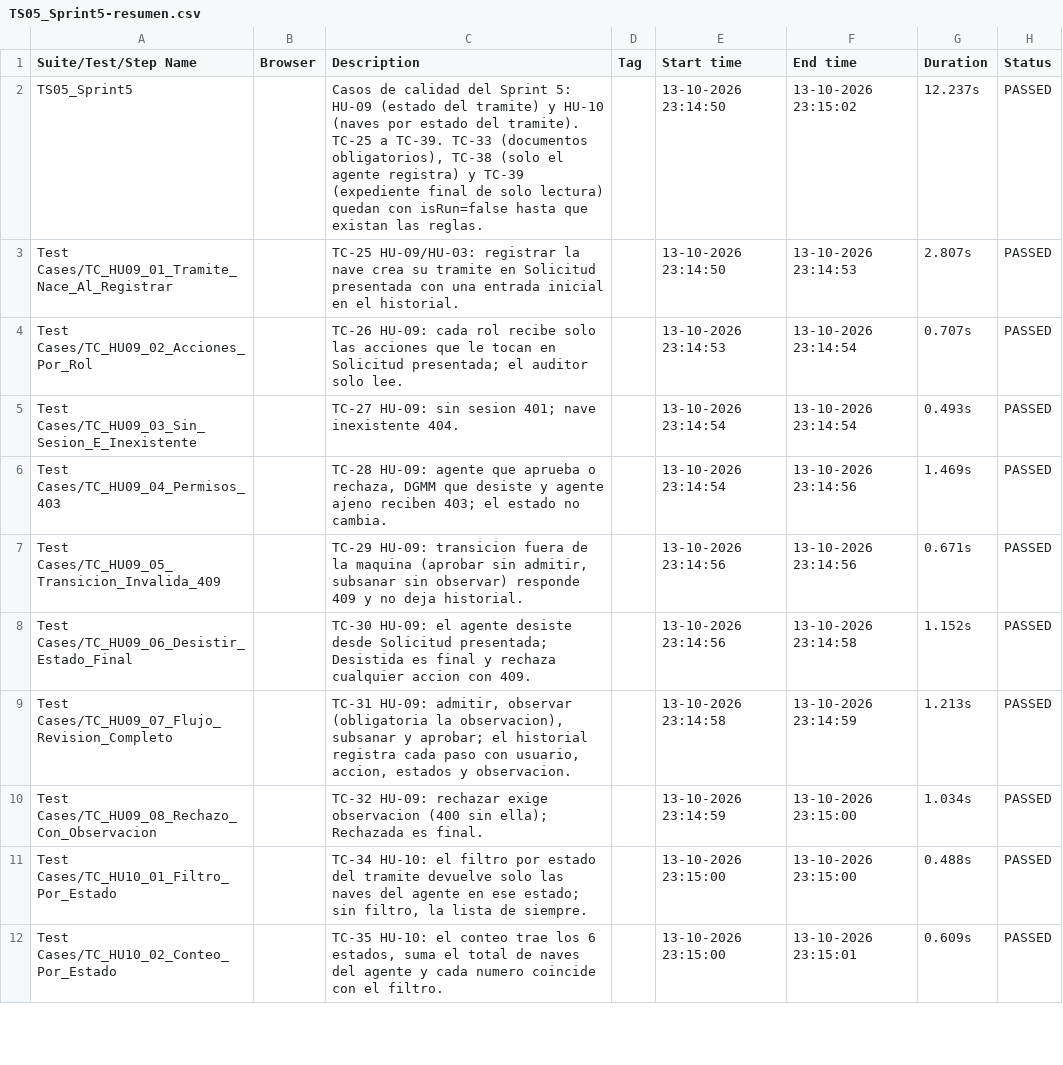
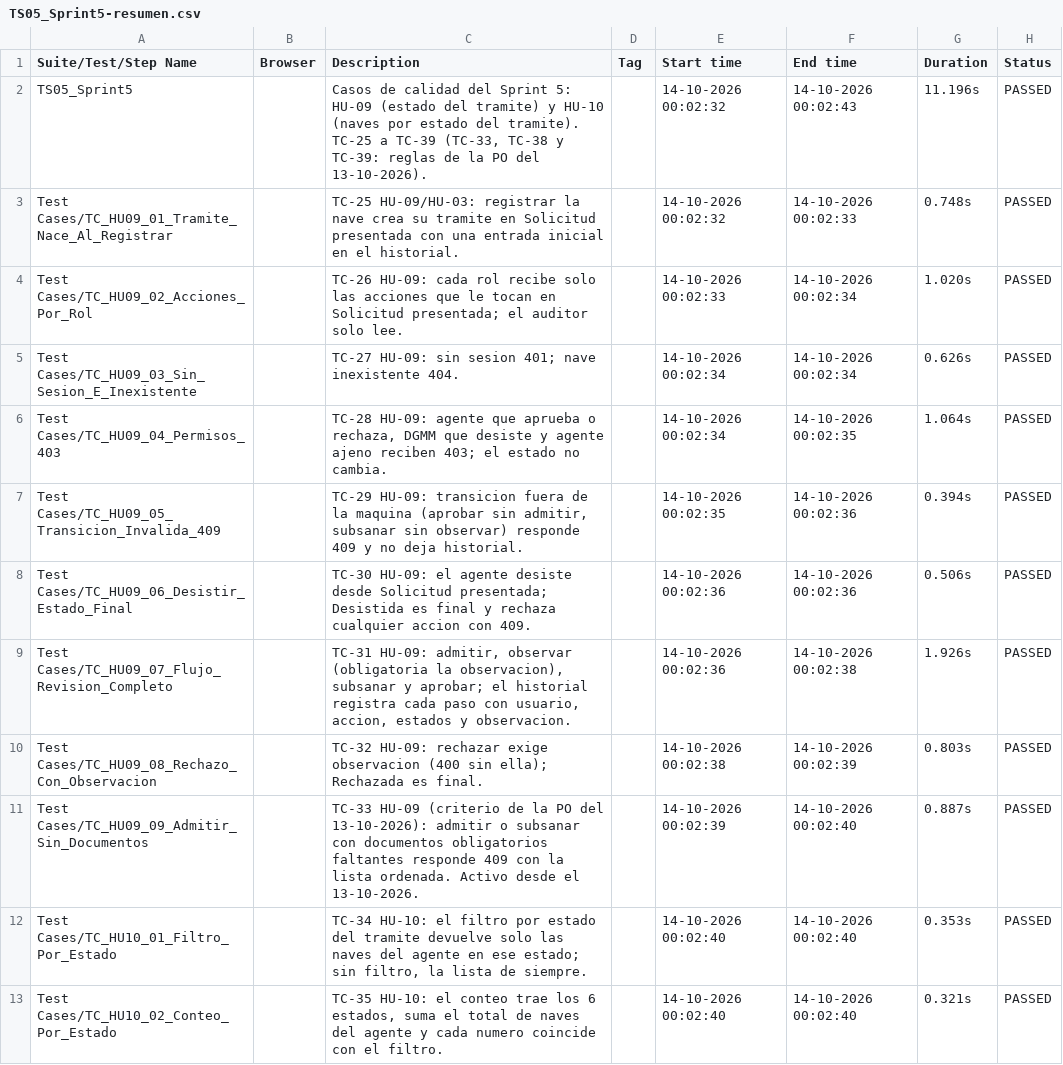
Before and after one commit to lowilt24/registro-de-naves, a CSV file: qa/evidencias/sprint-5/TS05_Sprint5-resumen.csv, drawn as a sheet; only a part is shown; the diff covers the shown part only.

```diff
--- a/qa/evidencias/sprint-5/TS05_Sprint5-resumen.csv
+++ b/qa/evidencias/sprint-5/TS05_Sprint5-resumen.csv
@@ -1,12 +1,13 @@
 Suite/Test/Step Name,Browser,Description,Tag,Start time,End time,Duration,Status
-TS05_Sprint5,,"Casos de calidad del Sprint 5: HU-09 (estado del tramite) y HU-10 (naves por estado del tramite). TC-25 a TC-39. TC-33 (documentos obligatorios), TC-38 (solo el agente registra) y TC-39 (expediente final de solo lectura) quedan con isRun=false hasta que existan las reglas.",,13-10-2026 23:14:50,13-10-2026 23:15:02,12.237s,PASSED
-Test Cases/TC_HU09_01_Tramite_Nace_Al_Registrar,,TC-25 HU-09/HU-03: registrar la nave crea su tramite en Solicitud presentada con una entrada inicial en el historial.,,13-10-2026 23:14:50,13-10-2026 23:14:53,2.807s,PASSED
-Test Cases/TC_HU09_02_Acciones_Por_Rol,,TC-26 HU-09: cada rol recibe solo las acciones que le tocan en Solicitud presentada; el auditor solo lee.,,13-10-2026 23:14:53,13-10-2026 23:14:54,0.707s,PASSED
-Test Cases/TC_HU09_03_Sin_Sesion_E_Inexistente,,TC-27 HU-09: sin sesion 401; nave inexistente 404.,,13-10-2026 23:14:54,13-10-2026 23:14:54,0.493s,PASSED
-Test Cases/TC_HU09_04_Permisos_403,,"TC-28 HU-09: agente que aprueba o rechaza, DGMM que desiste y agente ajeno reciben 403; el estado no cambia.",,13-10-2026 23:14:54,13-10-2026 23:14:56,1.469s,PASSED
-Test Cases/TC_HU09_05_Transicion_Invalida_409,,"TC-29 HU-09: transicion fuera de la maquina (aprobar sin admitir, subsanar sin observar) responde 409 y no deja historial.",,13-10-2026 23:14:56,13-10-2026 23:14:56,0.671s,PASSED
-Test Cases/TC_HU09_06_Desistir_Estado_Final,,TC-30 HU-09: el agente desiste desde Solicitud presentada; Desistida es final y rechaza cualquier accion con 409.,,13-10-2026 23:14:56,13-10-2026 23:14:58,1.152s,PASSED
-Test Cases/TC_HU09_07_Flujo_Revision_Completo,,"TC-31 HU-09: admitir, observar (obligatoria la observacion), subsanar y aprobar; el historial registra cada paso con usuario, accion, estados y observacion.",,13-10-2026 23:14:58,13-10-2026 23:14:59,1.213s,PASSED
-Test Cases/TC_HU09_08_Rechazo_Con_Observacion,,TC-32 HU-09: rechazar exige observacion (400 sin ella); Rechazada es final.,,13-10-2026 23:14:59,13-10-2026 23:15:00,1.034s,PASSED
-Test Cases/TC_HU10_01_Filtro_Por_Estado,,"TC-34 HU-10: el filtro por estado del tramite devuelve solo las naves del agente en ese estado; sin filtro, la lista de siempre.",,13-10-2026 23:15:00,13-10-2026 23:15:00,0.488s,PASSED
-Test Cases/TC_HU10_02_Conteo_Por_Estado,,"TC-35 HU-10: el conteo trae los 6 estados, suma el total de naves del agente y cada numero coincide con el filtro.",,13-10-2026 23:15:00,13-10-2026 23:15:01,0.609s,PASSED
+TS05_Sprint5,,"Casos de calidad del Sprint 5: HU-09 (estado del tramite) y HU-10 (naves por estado del tramite). TC-25 a TC-39 (TC-33, TC-38 y TC-39: reglas de la PO del 13-10-2026).",,14-10-2026 00:02:32,14-10-2026 00:02:43,11.196s,PASSED
+Test Cases/TC_HU09_01_Tramite_Nace_Al_Registrar,,TC-25 HU-09/HU-03: registrar la nave crea su tramite en Solicitud presentada con una entrada inicial en el historial.,,14-10-2026 00:02:32,14-10-2026 00:02:33,0.748s,PASSED
+Test Cases/TC_HU09_02_Acciones_Por_Rol,,TC-26 HU-09: cada rol recibe solo las acciones que le tocan en Solicitud presentada; el auditor solo lee.,,14-10-2026 00:02:33,14-10-2026 00:02:34,1.020s,PASSED
+Test Cases/TC_HU09_03_Sin_Sesion_E_Inexistente,,TC-27 HU-09: sin sesion 401; nave inexistente 404.,,14-10-2026 00:02:34,14-10-2026 00:02:34,0.626s,PASSED
+Test Cases/TC_HU09_04_Permisos_403,,"TC-28 HU-09: agente que aprueba o rechaza, DGMM que desiste y agente ajeno reciben 403; el estado no cambia.",,14-10-2026 00:02:34,14-10-2026 00:02:35,1.064s,PASSED
+Test Cases/TC_HU09_05_Transicion_Invalida_409,,"TC-29 HU-09: transicion fuera de la maquina (aprobar sin admitir, subsanar sin observar) responde 409 y no deja historial.",,14-10-2026 00:02:35,14-10-2026 00:02:36,0.394s,PASSED
+Test Cases/TC_HU09_06_Desistir_Estado_Final,,TC-30 HU-09: el agente desiste desde Solicitud presentada; Desistida es final y rechaza cualquier accion con 409.,,14-10-2026 00:02:36,14-10-2026 00:02:36,0.506s,PASSED
+Test Cases/TC_HU09_07_Flujo_Revision_Completo,,"TC-31 HU-09: admitir, observar (obligatoria la observacion), subsanar y aprobar; el historial registra cada paso con usuario, accion, estados y observacion.",,14-10-2026 00:02:36,14-10-2026 00:02:38,1.926s,PASSED
+Test Cases/TC_HU09_08_Rechazo_Con_Observacion,,TC-32 HU-09: rechazar exige observacion (400 sin ella); Rechazada es final.,,14-10-2026 00:02:38,14-10-2026 00:02:39,0.803s,PASSED
+Test Cases/TC_HU09_09_Admitir_Sin_Documentos,,TC-33 HU-09 (criterio de la PO del 13-10-2026): admitir o subsanar con documentos obligatorios faltantes responde 409 con la lista ordenada. Activo desde el 13-10-2026.,,14-10-2026 00:02:39,14-10-2026 00:02:40,0.887s,PASSED
+Test Cases/TC_HU10_01_Filtro_Por_Estado,,"TC-34 HU-10: el filtro por estado del tramite devuelve solo las naves del agente en ese estado; sin filtro, la lista de siempre.",,14-10-2026 00:02:40,14-10-2026 00:02:40,0.353s,PASSED
+Test Cases/TC_HU10_02_Conteo_Por_Estado,,"TC-35 HU-10: el conteo trae los 6 estados, suma el total de naves del agente y cada numero coincide con el filtro.",,14-10-2026 00:02:40,14-10-2026 00:02:40,0.321s,PASSED
```
Also changed, not shown: 2 added rows and 6 edited cells elsewhere in this file, 6 other files.
